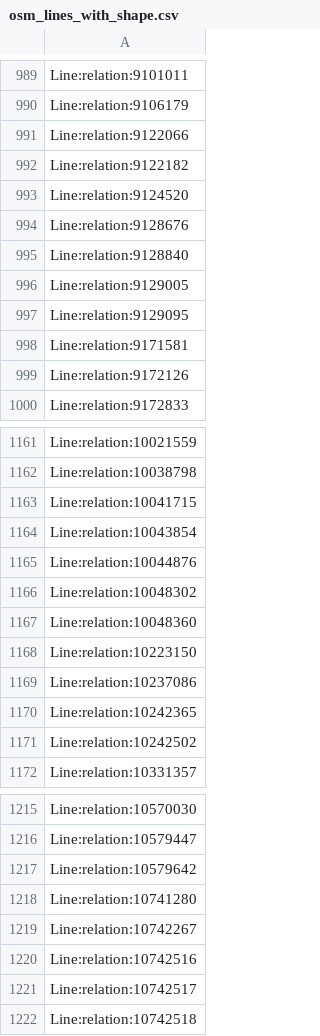
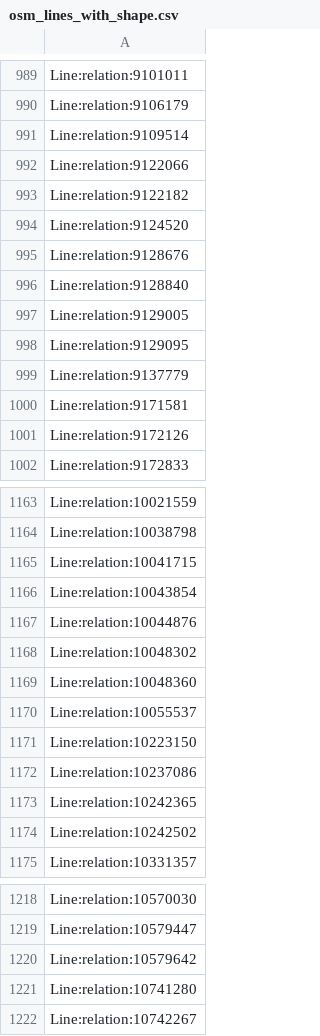
Before and after one commit to Jungle-Bus/ref-fr-STIF, a CSV file: data/osm_lines_with_shape.csv, drawn as a sheet; only a part is shown, gaps mark what is left out; removed rows and columns are numbered as before the commit, all else as after; the diff names each change by its address in the sheet, - before the commit and + after, or states it on an @@ line.

```diff
--- a/data/osm_lines_with_shape.csv
+++ b/data/osm_lines_with_shape.csv
+row 991: Line:relation:9109514
+row 999: Line:relation:9137779
+row 1170: Line:relation:10055537
-row 1220: Line:relation:10742516
-row 1221: Line:relation:10742517
-row 1222: Line:relation:10742518
```
Also changed, not shown: data/idf_routes.csv, 3 other files.
